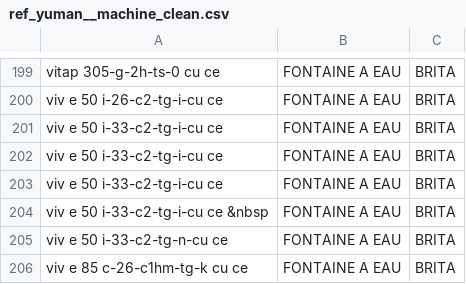
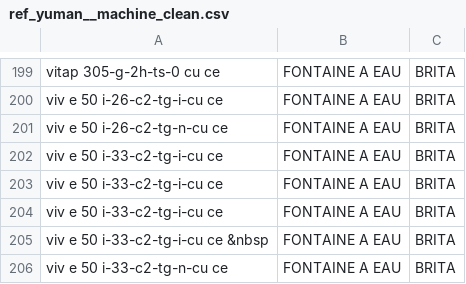
Before and after one commit to CebrailEVS/dbt_transform, a CSV file: data/reference_data/yuman/ref_yuman__machine_clean.csv, drawn as a sheet; only a part is shown, gaps mark what is left out; the shorter side is filled out with more unchanged rows.

Commit message:
fix: ajout ref machine clean brita pour tarification [skip ci]

```diff
--- a/data/reference_data/yuman/ref_yuman__machine_clean.csv
+++ b/data/reference_data/yuman/ref_yuman__machine_clean.csv
@@ -200,2 +200,3 @@ vitap 305-g-2h-ts-0 cu ce,FONTAINE A EAU,BRITA
 viv e 50 i-26-c2-tg-i-cu ce,FONTAINE A EAU,BRITA
+viv e 50 i-26-c2-tg-n-cu ce,FONTAINE A EAU,BRITA
 viv e 50 i-33-c2-tg-i-cu ce,FONTAINE A EAU,BRITA
```
